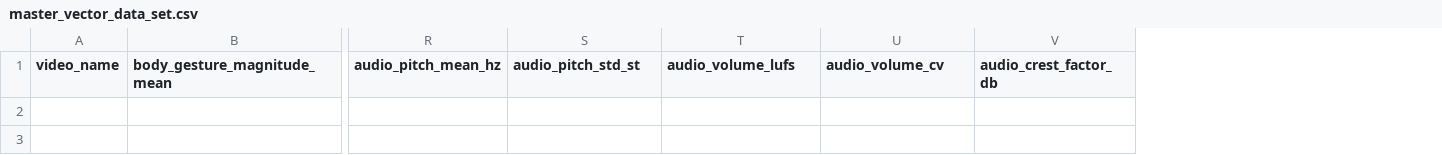
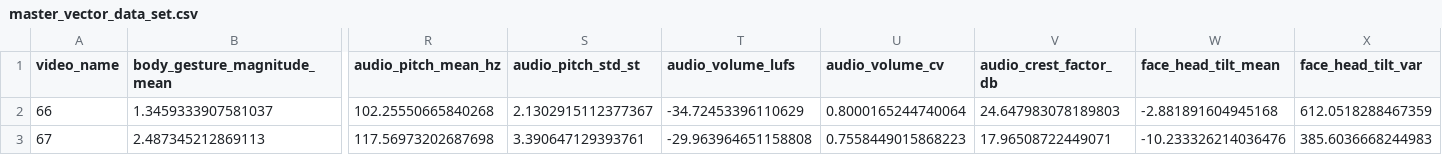
Before and after one commit to WiwiC/VERA, a CSV file: data/clustering_dataset/master_vector_data_set.csv, drawn as a sheet; only a part is shown, gaps mark what is left out; rows hold the shown columns only; the diff names each change by its address in the sheet, - before the commit and + after, or states it on an @@ line.

Commit message:
added the head_down_ratio feature metrics

```diff
--- a/data/clustering_dataset/master_vector_data_set.csv
+++ b/data/clustering_dataset/master_vector_data_set.csv
+column W (face_head_tilt_mean), empty
+column X (face_head_tilt_var), empty
+row 2: 66 | 1.3459333907581037 | 102.25550665840268 | 2.1302915112377367 | -34.72453396110629 | 0.8000165244740064 | 24.647983078189803 | -2.881891604945168 | 612.0518288467359
+row 3: 67 | 2.487345212869113 | 117.56973202687698 | 3.390647129393761 | -29.963964651158808 | 0.7558449015868223 | 17.96508722449071 | -10.233326214036476 | 385.6036668244983
```
Also changed, not shown: 8 other files.
